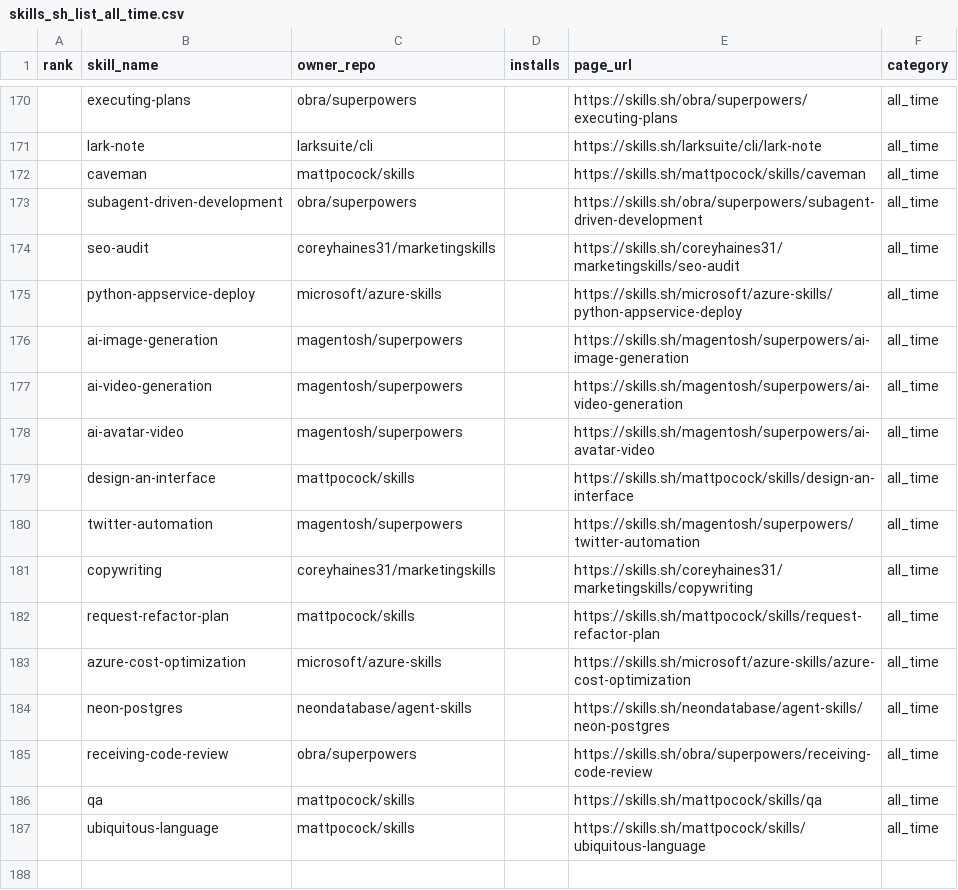
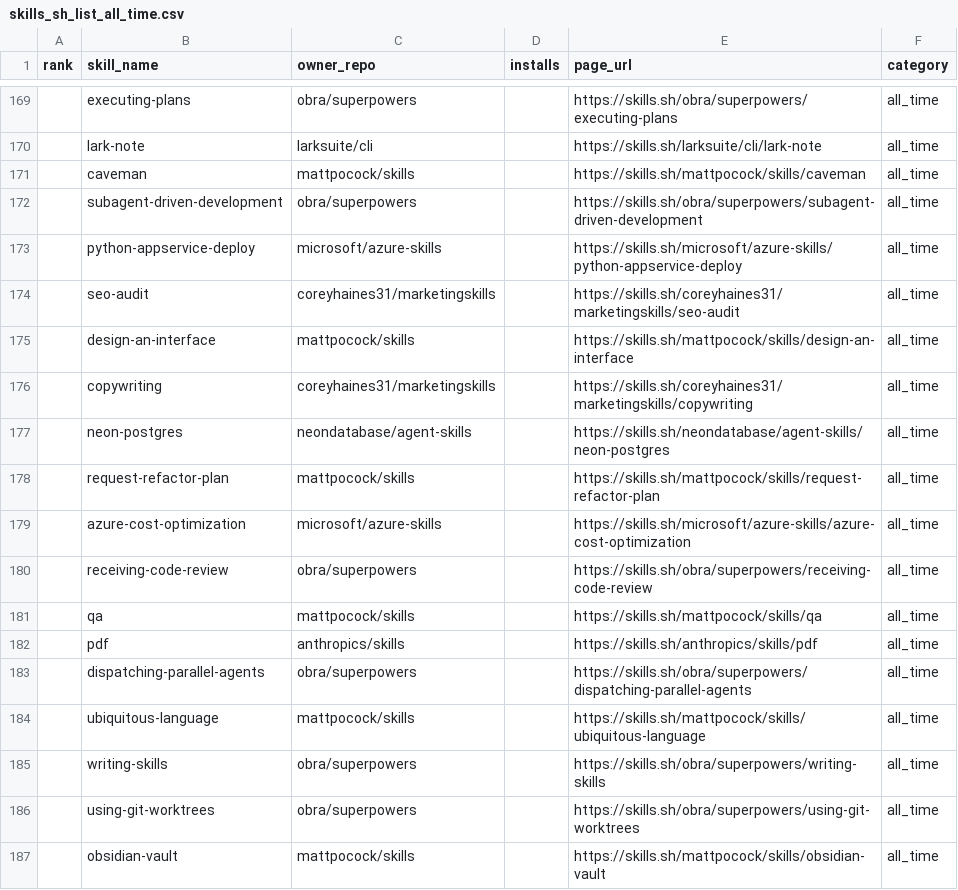
Before and after one commit to biyan113/skills.sh, a CSV file: skills_sh_list_all_time.csv, drawn as a sheet; only a part is shown, gaps mark what is left out; the diff covers the shown part only.

```diff
--- a/skills_sh_list_all_time.csv
+++ b/skills_sh_list_all_time.csv
@@ -173,15 +172,16 @@ rank,skill_name,owner_repo,installs,page_url,category
 ,subagent-driven-development,obra/superpowers,,https://skills.sh/obra/superpowers/subagent-driven-development,all_time
+,python-appservice-deploy,microsoft/azure-skills,,https://skills.sh/microsoft/azure-skills/python-appservice-deploy,all_time
 ,seo-audit,coreyhaines31/marketingskills,,https://skills.sh/coreyhaines31/marketingskills/seo-audit,all_time
-,python-appservice-deploy,microsoft/azure-skills,,https://skills.sh/microsoft/azure-skills/python-appservice-deploy,all_time
-,ai-image-generation,magentosh/superpowers,,https://skills.sh/magentosh/superpowers/ai-image-generation,all_time
-,ai-video-generation,magentosh/superpowers,,https://skills.sh/magentosh/superpowers/ai-video-generation,all_time
-,ai-avatar-video,magentosh/superpowers,,https://skills.sh/magentosh/superpowers/ai-avatar-video,all_time
 ,design-an-interface,mattpocock/skills,,https://skills.sh/mattpocock/skills/design-an-interface,all_time
-,twitter-automation,magentosh/superpowers,,https://skills.sh/magentosh/superpowers/twitter-automation,all_time
 ,copywriting,coreyhaines31/marketingskills,,https://skills.sh/coreyhaines31/marketingskills/copywriting,all_time
+,neon-postgres,neondatabase/agent-skills,,https://skills.sh/neondatabase/agent-skills/neon-postgres,all_time
 ,request-refactor-plan,mattpocock/skills,,https://skills.sh/mattpocock/skills/request-refactor-plan,all_time
 ,azure-cost-optimization,microsoft/azure-skills,,https://skills.sh/microsoft/azure-skills/azure-cost-optimization,all_time
-,neon-postgres,neondatabase/agent-skills,,https://skills.sh/neondatabase/agent-skills/neon-postgres,all_time
 ,receiving-code-review,obra/superpowers,,https://skills.sh/obra/superpowers/receiving-code-review,all_time
 ,qa,mattpocock/skills,,https://skills.sh/mattpocock/skills/qa,all_time
+,pdf,anthropics/skills,,https://skills.sh/anthropics/skills/pdf,all_time
+,dispatching-parallel-agents,obra/superpowers,,https://skills.sh/obra/superpowers/dispatching-parallel-agents,all_time
 ,ubiquitous-language,mattpocock/skills,,https://skills.sh/mattpocock/skills/ubiquitous-language,all_time
+,writing-skills,obra/superpowers,,https://skills.sh/obra/superpowers/writing-skills,all_time
+,using-git-worktrees,obra/superpowers,,https://skills.sh/obra/superpowers/using-git-worktrees,all_time
+,obsidian-vault,mattpocock/skills,,https://skills.sh/mattpocock/skills/obsidian-vault,all_time
```
Also changed, not shown: 9 added rows, 11 removed rows, 42 moved rows and 4 edited cells elsewhere in this file, skills_sh_list_trending.csv, 3 other files.
